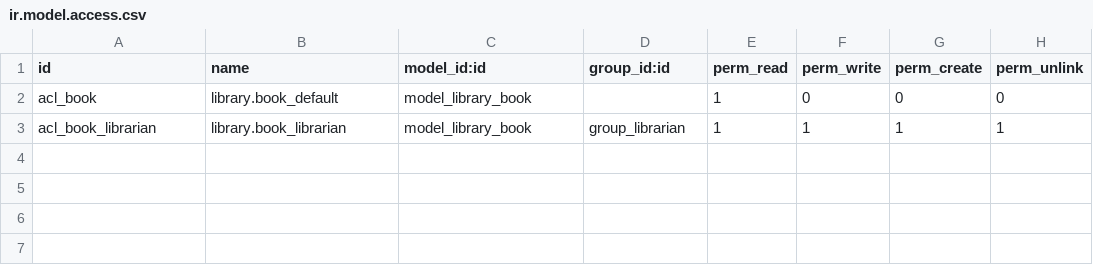
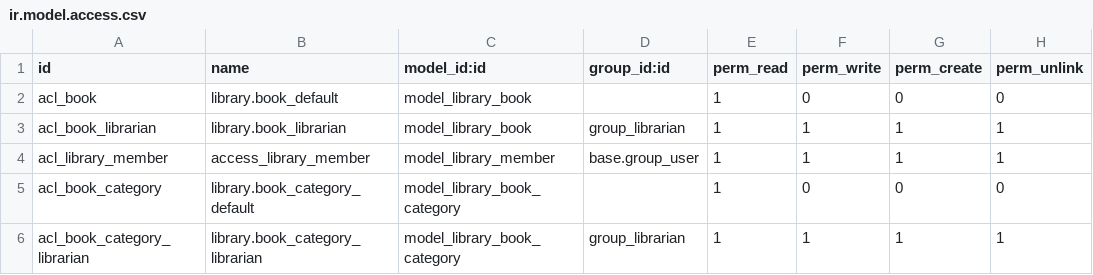
Before and after one commit to WalterBustilloAlphaSys/AlphaPrueba, a CSV file: my_library/security/ir.model.access.csv, drawn as a sheet.

```diff
--- a/my_library/security/ir.model.access.csv
+++ b/my_library/security/ir.model.access.csv
@@ -3 +3,4 @@ acl_book,library.book_default,model_library_book,,1,0,0,0
 acl_book_librarian,library.book_librarian,model_library_book,group_librarian,1,1,1,1
+acl_library_member,access_library_member,model_library_member,base.group_user,1,1,1,1
+acl_book_category,library.book_category_default,model_library_book_category,,1,0,0,0
+acl_book_category_librarian,library.book_category_librarian,model_library_book_category,group_librarian,1,1,1,1
```
Also changed, not shown: 7 other files.
